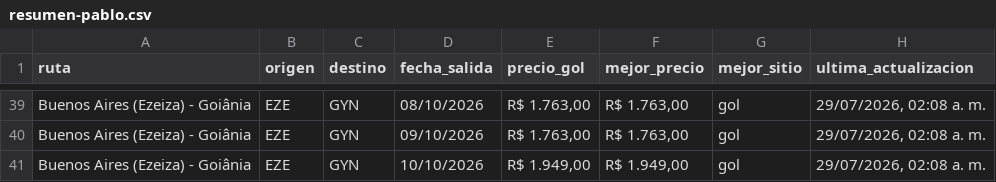
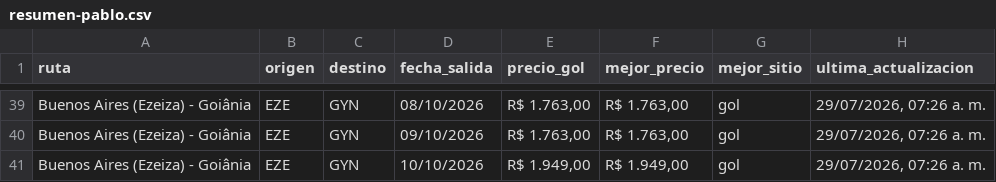
Before and after one commit to PabloNicolasAcevedo/vuelos-tracker, a CSV file: data/resumen-pablo.csv, drawn as a sheet; only a part is shown, gaps mark what is left out; the diff covers the shown part only; the diff names each change by its address in the sheet, - before the commit and + after, or states it on an @@ line.

```diff
--- a/data/resumen-pablo.csv
+++ b/data/resumen-pablo.csv
-H39:H41 (ultima_actualizacion): 29/07/2026, 02:08 a. m.
+H39:H41 (ultima_actualizacion): 29/07/2026, 07:26 a. m.
```
Also changed, not shown: 27 edited cells elsewhere in this file, data/resumen-david.csv, 13 other files.
